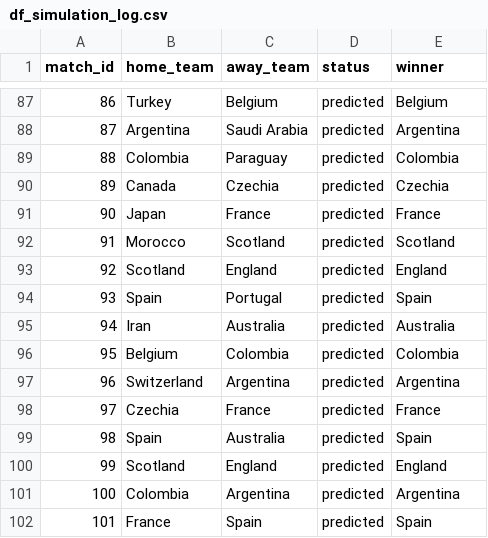
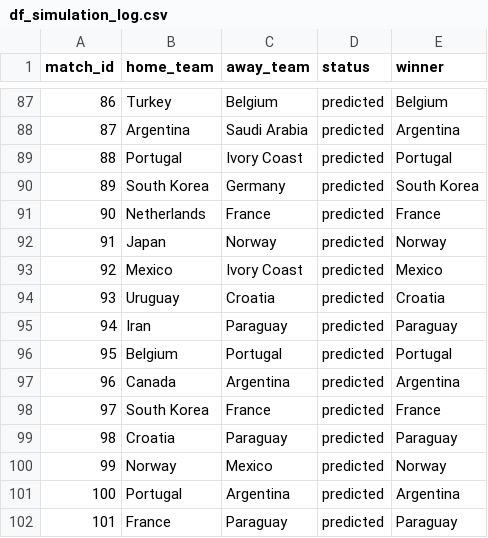
Before and after one commit to Speakful/wc2026-predictor, a CSV file: data/processed/df_simulation_log.csv, drawn as a sheet; only a part is shown, gaps mark what is left out; the diff covers the shown part only.

```diff
--- a/data/processed/df_simulation_log.csv
+++ b/data/processed/df_simulation_log.csv
@@ -88,15 +88,15 @@ match_id,home_team,away_team,status,winner
 87,Argentina,Saudi Arabia,predicted,Argentina
-88,Colombia,Paraguay,predicted,Colombia
-89,Canada,Czechia,predicted,Czechia
-90,Japan,France,predicted,France
-91,Morocco,Scotland,predicted,Scotland
-92,Scotland,England,predicted,England
-93,Spain,Portugal,predicted,Spain
-94,Iran,Australia,predicted,Australia
-95,Belgium,Colombia,predicted,Colombia
-96,Switzerland,Argentina,predicted,Argentina
-97,Czechia,France,predicted,France
-98,Spain,Australia,predicted,Spain
-99,Scotland,England,predicted,England
-100,Colombia,Argentina,predicted,Argentina
-101,France,Spain,predicted,Spain
+88,Portugal,Ivory Coast,predicted,Portugal
+89,South Korea,Germany,predicted,South Korea
+90,Netherlands,France,predicted,France
+91,Japan,Norway,predicted,Norway
+92,Mexico,Ivory Coast,predicted,Mexico
+93,Uruguay,Croatia,predicted,Croatia
+94,Iran,Paraguay,predicted,Paraguay
+95,Belgium,Portugal,predicted,Portugal
+96,Canada,Argentina,predicted,Argentina
+97,South Korea,France,predicted,France
+98,Croatia,Paraguay,predicted,Paraguay
+99,Norway,Mexico,predicted,Norway
+100,Portugal,Argentina,predicted,Argentina
+101,France,Paraguay,predicted,Paraguay
```
Also changed, not shown: 39 edited cells elsewhere in this file, data/processed/df_simulation_results.csv, 3 other files.
